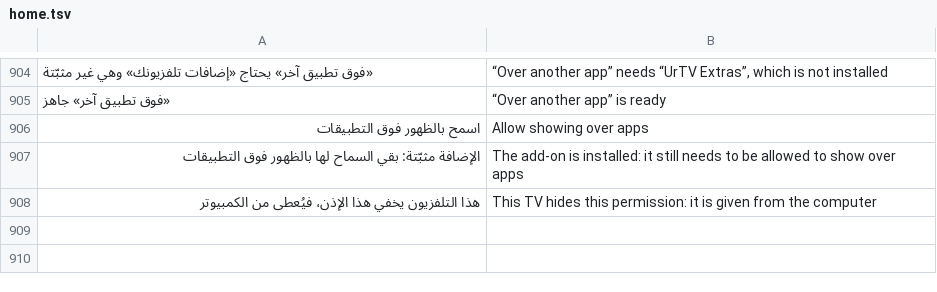
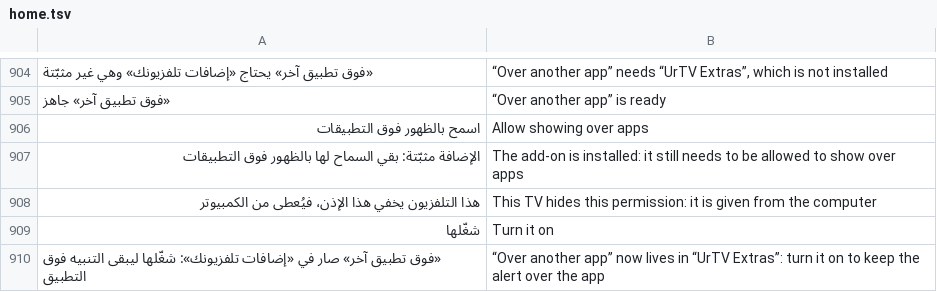
Before and after one commit to tshi-dev/UrTV, a TSV file: i18n/en/home.tsv, drawn as a sheet; only a part is shown, gaps mark what is left out; the diff names each change by its address in the sheet, - before the commit and + after, or states it on an @@ line.

Commit message:
4.4: offer the add-on's «فوق تطبيق آخر» once, on the first run, to whoever used it; changelog line

```diff
--- a/i18n/en/home.tsv
+++ b/i18n/en/home.tsv
+row 909: شغّلها | Turn it on
+row 910: «فوق تطبيق آخر» صار في «إضافات تلفزيونك»: شغّلها ليبقى التنبيه فوق التطبيق | “Over another app” now lives in “UrTV Extras”: turn it on to keep the alert over the app
```
Also changed, not shown: 8 other files.
